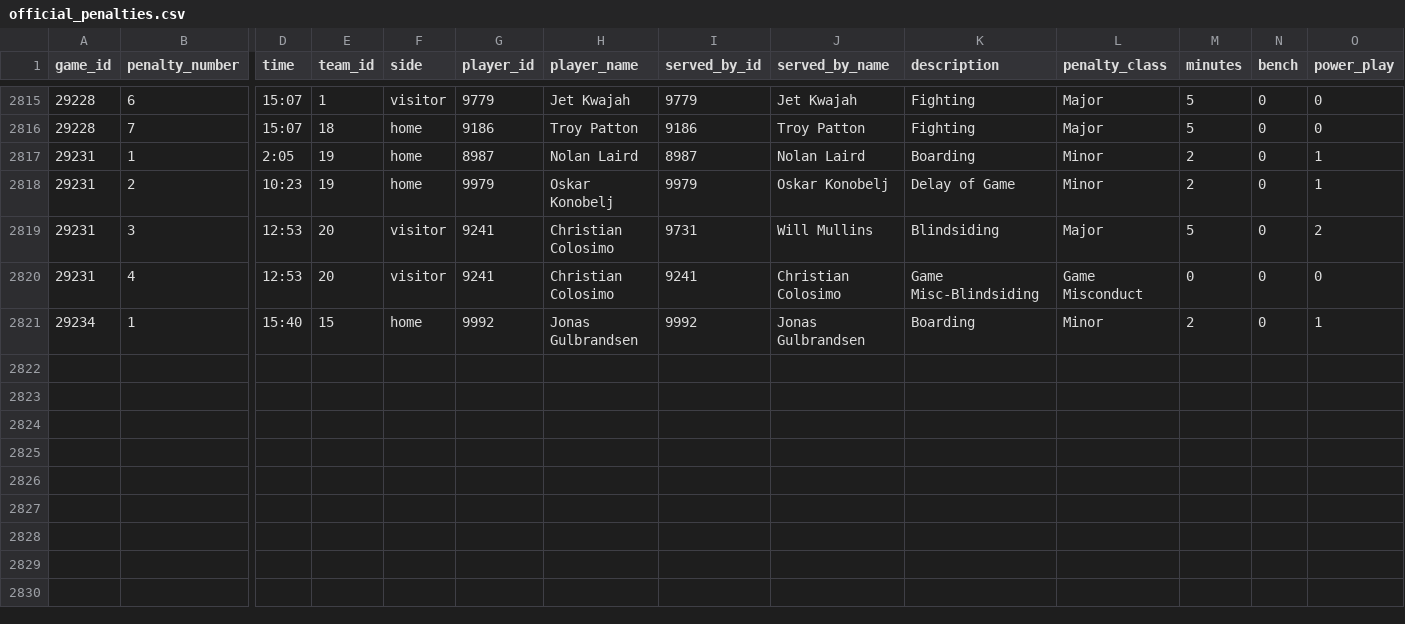
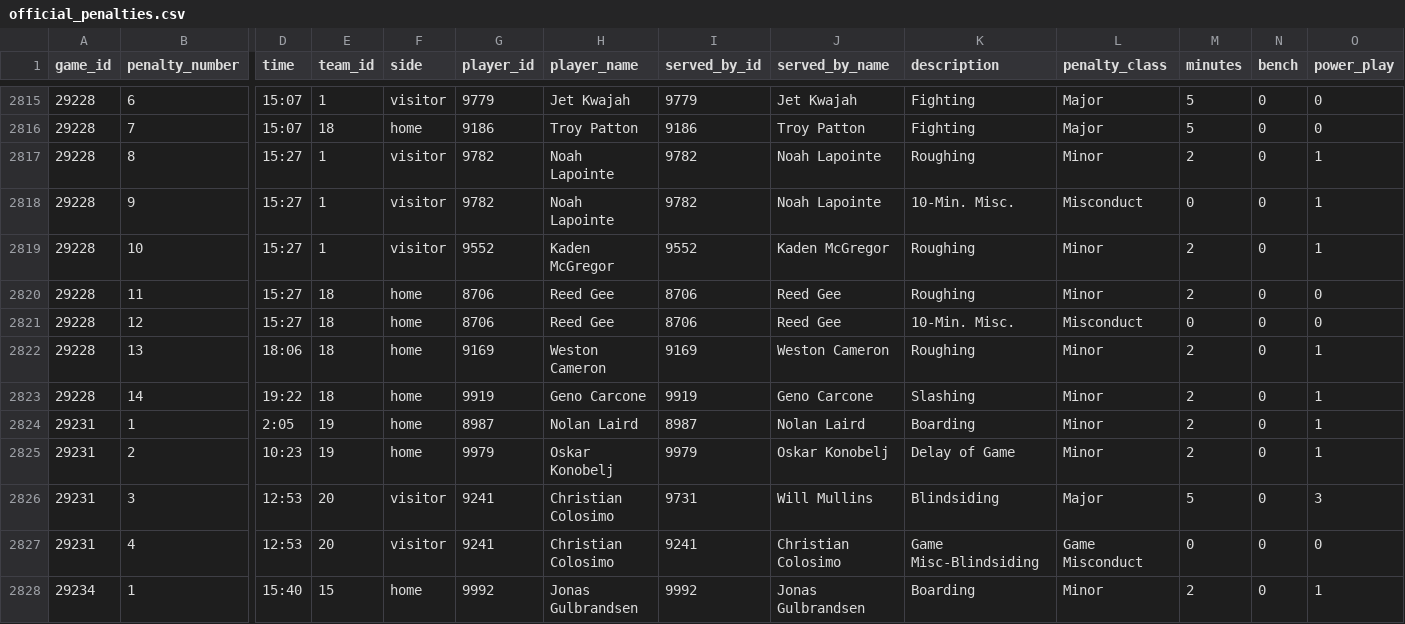
Before and after one commit to NoahCornish/IceIndex, a CSV file: data/games/2026-27/official_penalties.csv, drawn as a sheet; only a part is shown, gaps mark what is left out; addresses are those after the commit; rows hold the shown columns only; the diff names each change by its address in the sheet, - before the commit and + after, or states it on an @@ line.

```diff
--- a/data/games/2026-27/official_penalties.csv
+++ b/data/games/2026-27/official_penalties.csv
+row 2817: 29228 | 8 | 15:27 | 1 | visitor | 9782 | Noah Lapointe | 9782 | Noah Lapointe | Roughing | Minor | 2 | 0 | 1
+row 2818: 29228 | 9 | 15:27 | 1 | visitor | 9782 | Noah Lapointe | 9782 | Noah Lapointe | 10-Min. Misc. | Misconduct | 0 | 0 | 1
+row 2819: 29228 | 10 | 15:27 | 1 | visitor | 9552 | Kaden McGregor | 9552 | Kaden McGregor | Roughing | Minor | 2 | 0 | 1
+row 2820: 29228 | 11 | 15:27 | 18 | home | 8706 | Reed Gee | 8706 | Reed Gee | Roughing | Minor | 2 | 0 | 0
+row 2821: 29228 | 12 | 15:27 | 18 | home | 8706 | Reed Gee | 8706 | Reed Gee | 10-Min. Misc. | Misconduct | 0 | 0 | 0
+row 2822: 29228 | 13 | 18:06 | 18 | home | 9169 | Weston Cameron | 9169 | Weston Cameron | Roughing | Minor | 2 | 0 | 1
+row 2823: 29228 | 14 | 19:22 | 18 | home | 9919 | Geno Carcone | 9919 | Geno Carcone | Slashing | Minor | 2 | 0 | 1
-O2826 (power_play): 2
+O2826 (power_play): 3
```
Also changed, not shown: data/games/2026-27/official_goal_on_ice.csv, data/games/2026-27/official_scoring_plays.csv, 29 other files.
